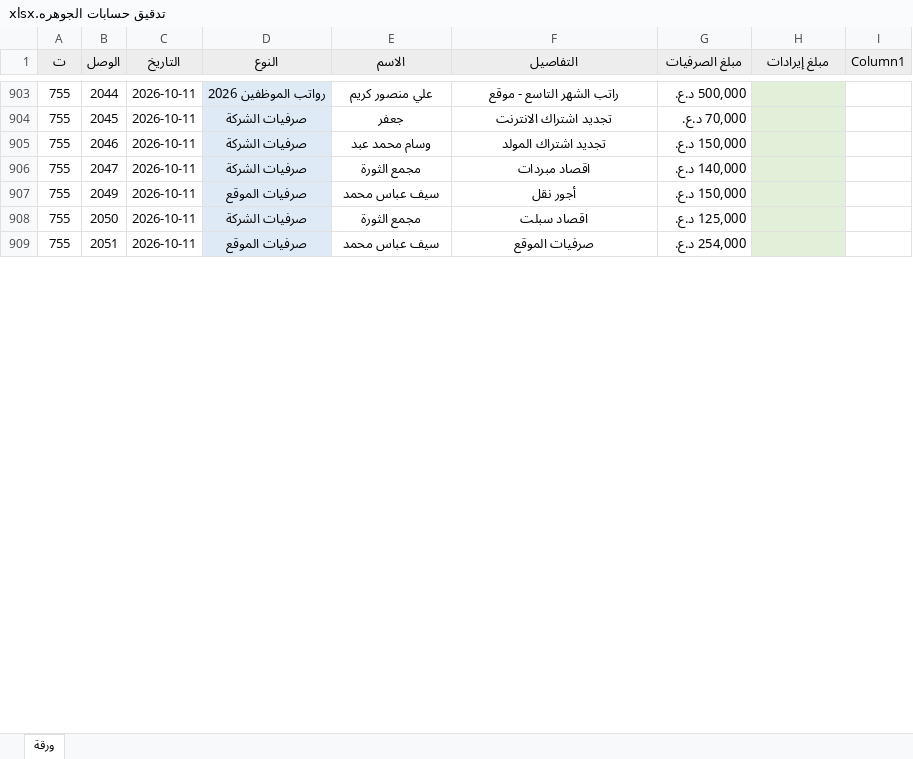
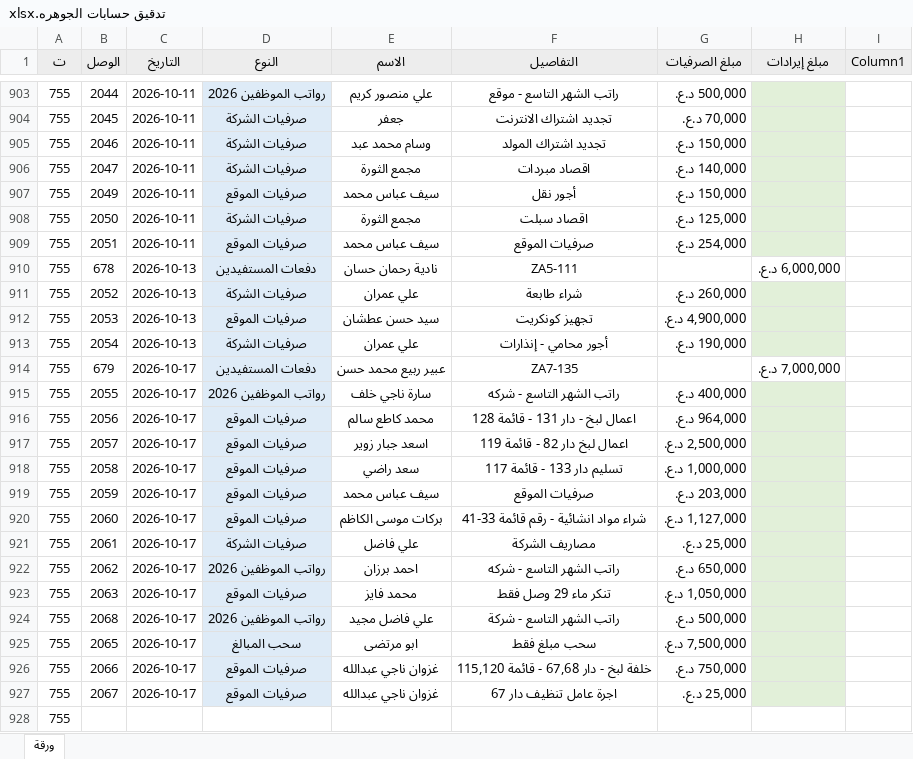
Before and after one commit to AHMEDBRZAN/asbakk, an Excel workbook: تدقيق حسابات الجوهره.xlsx, sheet ورقة, drawn as a sheet; only a part is shown, gaps mark what is left out; values as stored, in another font and other column widths than the file's, no borders; conditional formats and table styles not drawn; the diff covers the shown part only; the diff names each change by its address in the sheet, - before the commit and + after, or states it on an @@ line.

Commit message:
Add files via upload

```diff
--- a/تدقيق حسابات الجوهره.xlsx (sheet ورقة)
+++ b/تدقيق حسابات الجوهره.xlsx (sheet ورقة)
+row 910: 755 | 678 | 2026-10-13 | دفعات المستفيدين | نادية رحمان حسان | ZA5-111 |  | 6,000,000 د.ع.
+row 911: 755 | 2052 | 2026-10-13 | صرفيات الشركة | علي عمران | شراء طابعة | 260,000 د.ع.
+row 912: 755 | 2053 | 2026-10-13 | صرفيات الموقع | سيد حسن عطشان | تجهيز كونكريت | 4,900,000 د.ع.
+row 913: 755 | 2054 | 2026-10-13 | صرفيات الشركة | علي عمران | أجور محامي - إنذارات | 190,000 د.ع.
+row 914: 755 | 679 | 2026-10-17 | دفعات المستفيدين | عبير ربيع محمد حسن | ZA7-135 |  | 7,000,000 د.ع.
+row 915: 755 | 2055 | 2026-10-17 | رواتب الموظفين 2026 | سارة ناجي خلف | راتب الشهر التاسع - شركه | 400,000 د.ع.
+row 916: 755 | 2056 | 2026-10-17 | صرفيات الموقع | محمد كاطع سالم | اعمال لبخ - دار 131 - قائمة 128 | 964,000 د.ع.
+row 917: 755 | 2057 | 2026-10-17 | صرفيات الموقع | اسعد جبار زوير | اعمال لبخ دار 82 - قائمة 119 | 2,500,000 د.ع.
+row 918: 755 | 2058 | 2026-10-17 | صرفيات الموقع | سعد راضي | تسليم دار 133 - قائمة 117 | 1,000,000 د.ع.
+row 919: 755 | 2059 | 2026-10-17 | صرفيات الموقع | سيف عباس محمد | صرفيات الموقع | 203,000 د.ع.
+row 920: 755 | 2060 | 2026-10-17 | صرفيات الموقع | بركات موسى الكاظم | شراء مواد انشائية - رقم قائمة 33-41 | 1,127,000 د.ع.
+row 921: 755 | 2061 | 2026-10-17 | صرفيات الشركة | علي فاضل | مصاريف الشركة | 25,000 د.ع.
+row 922: 755 | 2062 | 2026-10-17 | رواتب الموظفين 2026 | احمد برزان | راتب الشهر التاسع - شركه | 650,000 د.ع.
+row 923: 755 | 2063 | 2026-10-17 | صرفيات الموقع | محمد فايز | تنكر ماء 29 وصل فقط | 1,050,000 د.ع.
+row 924: 755 | 2068 | 2026-10-17 | رواتب الموظفين 2026 | علي فاضل مجيد | راتب الشهر التاسع - شركة | 500,000 د.ع.
+row 925: 755 | 2065 | 2026-10-17 | سحب المبالغ | ابو مرتضى | سحب مبلغ فقط | 7,500,000 د.ع.
+row 926: 755 | 2066 | 2026-10-17 | صرفيات الموقع | غزوان ناجي عبدالله | خلفة لبخ - دار 67,68 - قائمة 115,120 | 750,000 د.ع.
+row 927: 755 | 2067 | 2026-10-17 | صرفيات الموقع | غزوان ناجي عبدالله | اجرة عامل تنظيف دار 67 | 25,000 د.ع.
+row 928: 755
```
Also changed, not shown: 897 added rows elsewhere in this sheet.
